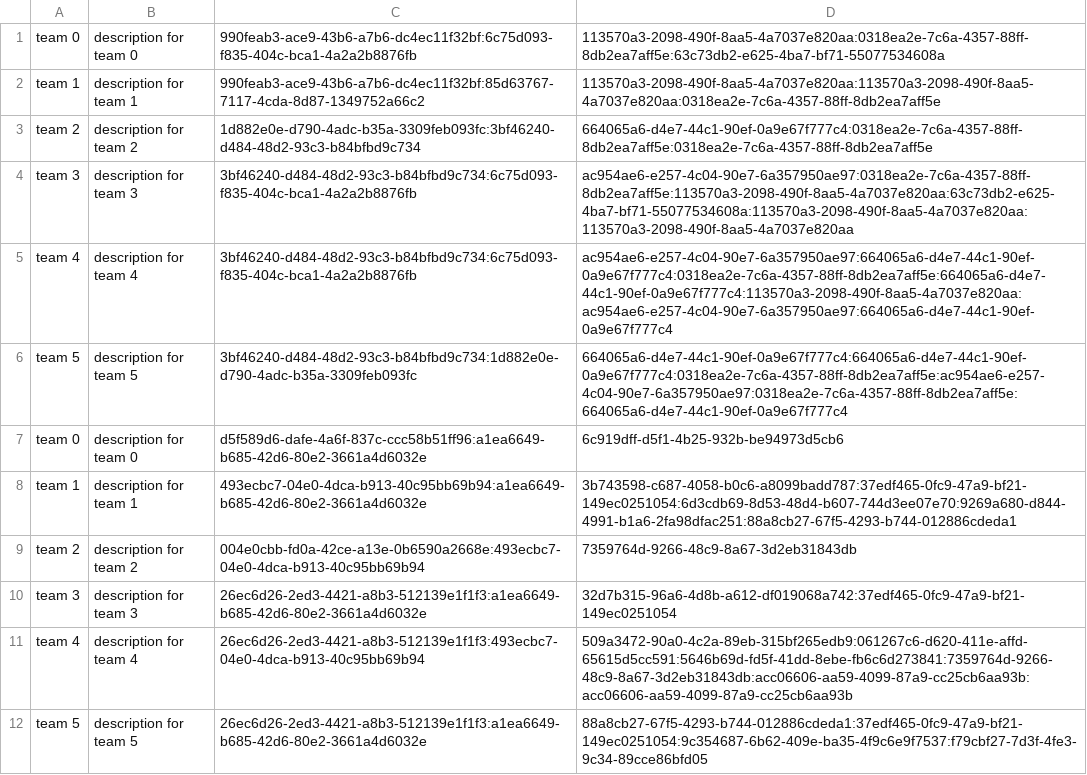
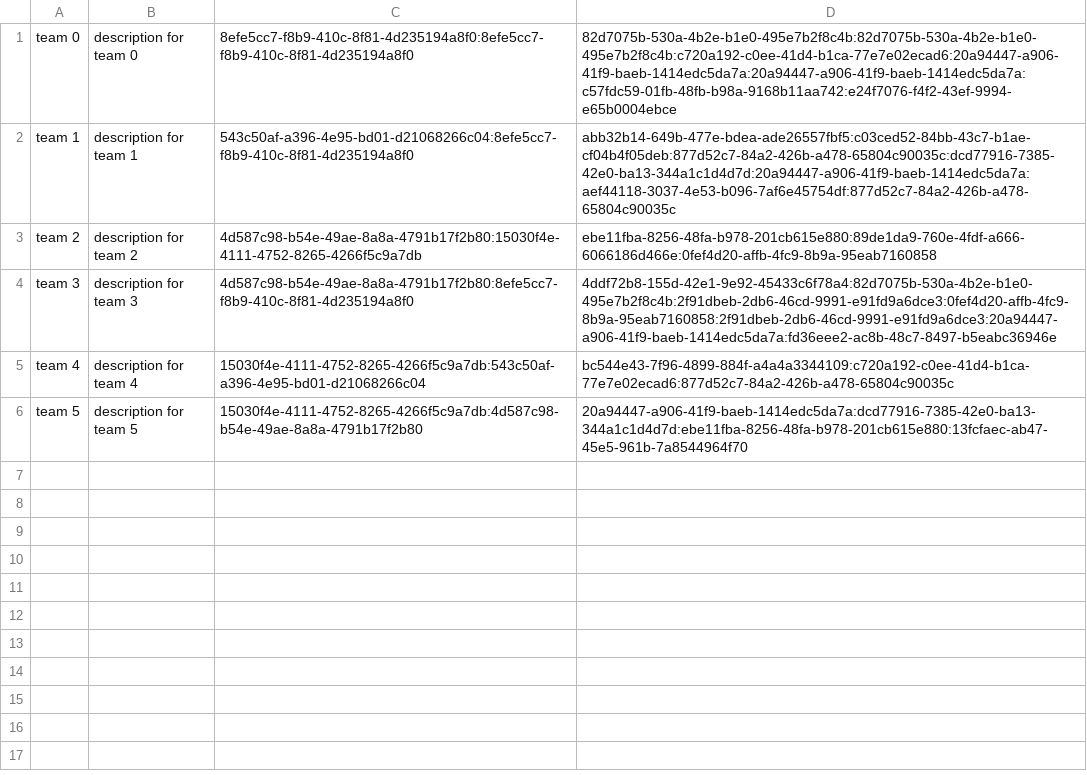
Before and after one commit to Eliot996/Delfinen-Legenderne, a CSV file: data/teams.csv, drawn as a sheet.

```diff
--- a/data/teams.csv
+++ b/data/teams.csv
@@ -1,12 +1,6 @@
-team 0;description for team 0;990feab3-ace9-43b6-a7b6-dc4ec11f32bf:6c75d093-f835-404c-bca1-4a2a2b8876fb;113570a3-2098-490f-8aa5-4a7037e820aa:0318ea2e-7c6a-4357-88ff-8db2ea7aff5e:63c73db2-e625-4ba7-bf71-55077534608a
-team 1;description for team 1;990feab3-ace9-43b6-a7b6-dc4ec11f32bf:85d63767-7117-4cda-8d87-1349752a66c2;113570a3-2098-490f-8aa5-4a7037e820aa:113570a3-2098-490f-8aa5-4a7037e820aa:0318ea2e-7c6a-4357-88ff-8db2ea7aff5e
-team 2;description for team 2;1d882e0e-d790-4adc-b35a-3309feb093fc:3bf46240-d484-48d2-93c3-b84bfbd9c734;664065a6-d4e7-44c1-90ef-0a9e67f777c4:0318ea2e-7c6a-4357-88ff-8db2ea7aff5e:0318ea2e-7c6a-4357-88ff-8db2ea7aff5e
-team 3;description for team 3;3bf46240-d484-48d2-93c3-b84bfbd9c734:6c75d093-f835-404c-bca1-4a2a2b8876fb;ac954ae6-e257-4c04-90e7-6a357950ae97:0318ea2e-7c6a-4357-88ff-8db2ea7aff5e:113570a3-2098-490f-8aa5-4a7037e820aa:63c73db2-e625-4ba7-bf71-55077534608a:113570a3-2098-490f-8aa5-4a7037e820aa:113570a3-2098-490f-8aa5-4a7037e820aa
-team 4;description for team 4;3bf46240-d484-48d2-93c3-b84bfbd9c734:6c75d093-f835-404c-bca1-4a2a2b8876fb;ac954ae6-e257-4c04-90e7-6a357950ae97:664065a6-d4e7-44c1-90ef-0a9e67f777c4:0318ea2e-7c6a-4357-88ff-8db2ea7aff5e:664065a6-d4e7-44c1-90ef-0a9e67f777c4:113570a3-2098-490f-8aa5-4a7037e820aa:ac954ae6-e257-4c04-90e7-6a357950ae97:664065a6-d4e7-44c1-90ef-0a9e67f777c4
-team 5;description for team 5;3bf46240-d484-48d2-93c3-b84bfbd9c734:1d882e0e-d790-4adc-b35a-3309feb093fc;664065a6-d4e7-44c1-90ef-0a9e67f777c4:664065a6-d4e7-44c1-90ef-0a9e67f777c4:0318ea2e-7c6a-4357-88ff-8db2ea7aff5e:ac954ae6-e257-4c04-90e7-6a357950ae97:0318ea2e-7c6a-4357-88ff-8db2ea7aff5e:664065a6-d4e7-44c1-90ef-0a9e67f777c4
-team 0;description for team 0;d5f589d6-dafe-4a6f-837c-ccc58b51ff96:a1ea6649-b685-42d6-80e2-3661a4d6032e;6c919dff-d5f1-4b25-932b-be94973d5cb6
-team 1;description for team 1;493ecbc7-04e0-4dca-b913-40c95bb69b94:a1ea6649-b685-42d6-80e2-3661a4d6032e;3b743598-c687-4058-b0c6-a8099badd787:37edf465-0fc9-47a9-bf21-149ec0251054:6d3cdb69-8d53-48d4-b607-744d3ee07e70:9269a680-d844-4991-b1a6-2fa98dfac251:88a8cb27-67f5-4293-b744-012886cdeda1
-team 2;description for team 2;004e0cbb-fd0a-42ce-a13e-0b6590a2668e:493ecbc7-04e0-4dca-b913-40c95bb69b94;7359764d-9266-48c9-8a67-3d2eb31843db
-team 3;description for team 3;26ec6d26-2ed3-4421-a8b3-512139e1f1f3:a1ea6649-b685-42d6-80e2-3661a4d6032e;32d7b315-96a6-4d8b-a612-df019068a742:37edf465-0fc9-47a9-bf21-149ec0251054
-team 4;description for team 4;26ec6d26-2ed3-4421-a8b3-512139e1f1f3:493ecbc7-04e0-4dca-b913-40c95bb69b94;509a3472-90a0-4c2a-89eb-315bf265edb9:061267c6-d620-411e-affd-65615d5cc591:5646b69d-fd5f-41dd-8ebe-fb6c6d273841:7359764d-9266-48c9-8a67-3d2eb31843db:acc06606-aa59-4099-87a9-cc25cb6aa93b:acc06606-aa59-4099-87a9-cc25cb6aa93b
-team 5;description for team 5;26ec6d26-2ed3-4421-a8b3-512139e1f1f3:a1ea6649-b685-42d6-80e2-3661a4d6032e;88a8cb27-67f5-4293-b744-012886cdeda1:37edf465-0fc9-47a9-bf21-149ec0251054:9c354687-6b62-409e-ba35-4f9c6e9f7537:f79cbf27-7d3f-4fe3-9c34-89cce86bfd05
+team 0;description for team 0;8efe5cc7-f8b9-410c-8f81-4d235194a8f0:8efe5cc7-f8b9-410c-8f81-4d235194a8f0;82d7075b-530a-4b2e-b1e0-495e7b2f8c4b:82d7075b-530a-4b2e-b1e0-495e7b2f8c4b:c720a192-c0ee-41d4-b1ca-77e7e02ecad6:20a94447-a906-41f9-baeb-1414edc5da7a:20a94447-a906-41f9-baeb-1414edc5da7a:c57fdc59-01fb-48fb-b98a-9168b11aa742:e24f7076-f4f2-43ef-9994-e65b0004ebce
+team 1;description for team 1;543c50af-a396-4e95-bd01-d21068266c04:8efe5cc7-f8b9-410c-8f81-4d235194a8f0;abb32b14-649b-477e-bdea-ade26557fbf5:c03ced52-84bb-43c7-b1ae-cf04b4f05deb:877d52c7-84a2-426b-a478-65804c90035c:dcd77916-7385-42e0-ba13-344a1c1d4d7d:20a94447-a906-41f9-baeb-1414edc5da7a:aef44118-3037-4e53-b096-7af6e45754df:877d52c7-84a2-426b-a478-65804c90035c
+team 2;description for team 2;4d587c98-b54e-49ae-8a8a-4791b17f2b80:15030f4e-4111-4752-8265-4266f5c9a7db;ebe11fba-8256-48fa-b978-201cb615e880:89de1da9-760e-4fdf-a666-6066186d466e:0fef4d20-affb-4fc9-8b9a-95eab7160858
+team 3;description for team 3;4d587c98-b54e-49ae-8a8a-4791b17f2b80:8efe5cc7-f8b9-410c-8f81-4d235194a8f0;4ddf72b8-155d-42e1-9e92-45433c6f78a4:82d7075b-530a-4b2e-b1e0-495e7b2f8c4b:2f91dbeb-2db6-46cd-9991-e91fd9a6dce3:0fef4d20-affb-4fc9-8b9a-95eab7160858:2f91dbeb-2db6-46cd-9991-e91fd9a6dce3:20a94447-a906-41f9-baeb-1414edc5da7a:fd36eee2-ac8b-48c7-8497-b5eabc36946e
+team 4;description for team 4;15030f4e-4111-4752-8265-4266f5c9a7db:543c50af-a396-4e95-bd01-d21068266c04;bc544e43-7f96-4899-884f-a4a4a3344109:c720a192-c0ee-41d4-b1ca-77e7e02ecad6:877d52c7-84a2-426b-a478-65804c90035c
+team 5;description for team 5;15030f4e-4111-4752-8265-4266f5c9a7db:4d587c98-b54e-49ae-8a8a-4791b17f2b80;20a94447-a906-41f9-baeb-1414edc5da7a:dcd77916-7385-42e0-ba13-344a1c1d4d7d:ebe11fba-8256-48fa-b978-201cb615e880:13fcfaec-ab47-45e5-961b-7a8544964f70
```
Also changed, not shown: data/competitions.csv, data/members.csv, 3 other files.
